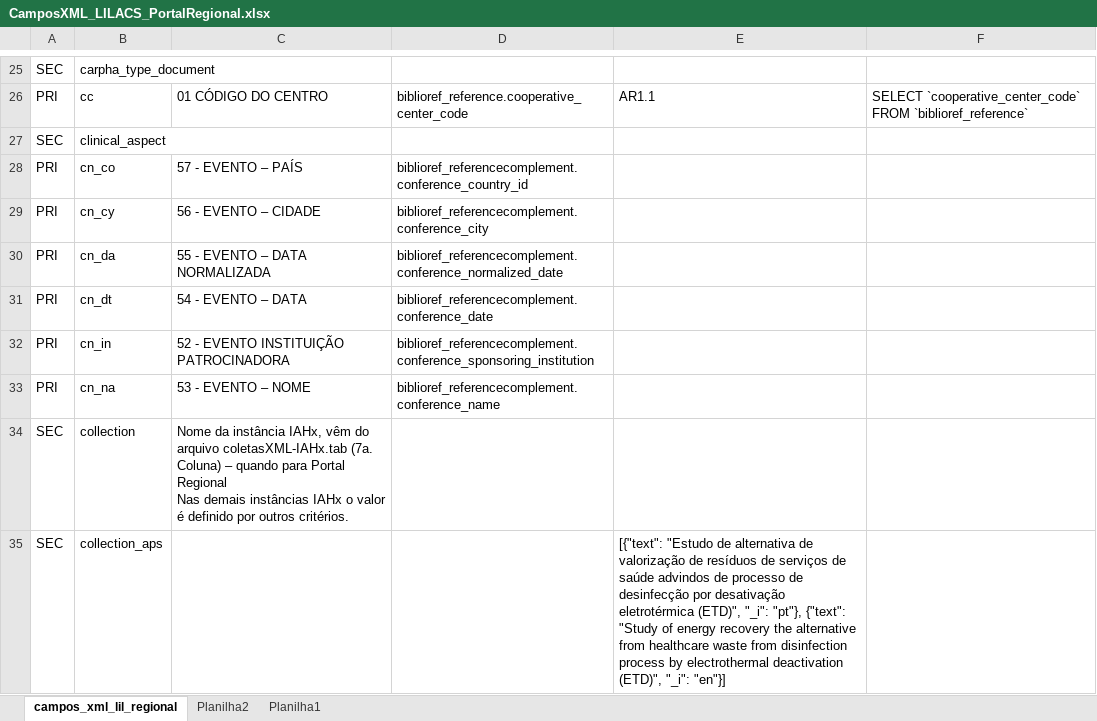
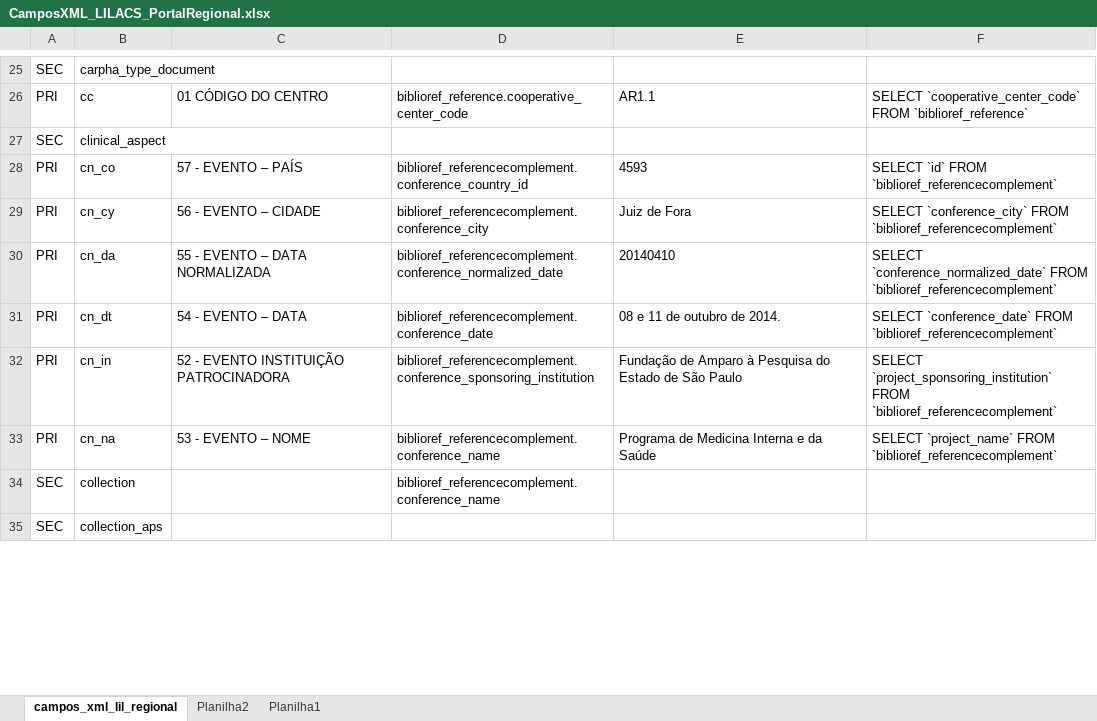
Before and after one commit to bireme/data-governance, an Excel workbook: docs/CamposXML_LILACS_PortalRegional.xlsx, sheet campos_xml_lil_regional, drawn as a sheet; only a part is shown, gaps mark what is left out; values as stored, in another font and other column widths than the file's, no borders; conditional formats not drawn; ↵ is a line break in a cell; the diff covers the shown part only; the diff names each change by its address in the sheet, - before the commit and + after, or states it on an @@ line.

Commit message:
Add files via upload

```diff
--- a/docs/CamposXML_LILACS_PortalRegional.xlsx (sheet campos_xml_lil_regional)
+++ b/docs/CamposXML_LILACS_PortalRegional.xlsx (sheet campos_xml_lil_regional)
-E28: (empty)
+E28: 4593
-F28: (empty)
+F28: SELECT `id` FROM `biblioref_referencecomplement`
-E29: (empty)
+E29: Juiz de Fora
-F29: (empty)
+F29: SELECT `conference_city` FROM `biblioref_referencecomplement`
-E30: (empty)
+E30: 20140410
-F30: (empty)
+F30: SELECT `conference_normalized_date` FROM `biblioref_referencecomplement`
-E31: (empty)
+E31: 08 e 11 de outubro de 2014.
-F31: (empty)
+F31: SELECT `conference_date` FROM `biblioref_referencecomplement`
-E32: (empty)
+E32: Fundação de Amparo à Pesquisa do Estado de São Paulo
-F32: (empty)
+F32: SELECT `project_sponsoring_institution` FROM `biblioref_referencecomplement`
-E33: (empty)
+E33: Programa de Medicina Interna e da Saúde
-F33: (empty)
+F33: SELECT `project_name` FROM `biblioref_referencecomplement`
-C34: Nome da instância IAHx, vêm do arquivo coletasXML-IAHx.tab (7a. Coluna) – quando para Portal Regional ↵ Nas demais instâncias IAHx o valor é definido por outros critérios.
+C34: (empty)
-D34: (empty)
+D34: biblioref_referencecomplement.conference_name
-E35: [{"text": "Estudo de alternativa de valorização de resíduos de serviços de saúde advindos de processo de desinfecção por desativação eletrotérmica (ETD)", "_i": "pt"}, {"text": "Study of energy recovery the alternative from healthcare waste from disinfection process by electrothermal deactivation (ETD)", "_i": "en"}]
+E35: (empty)
```
Also changed, not shown: 1 added row, 1 removed row and 14 edited cells elsewhere in this sheet.
